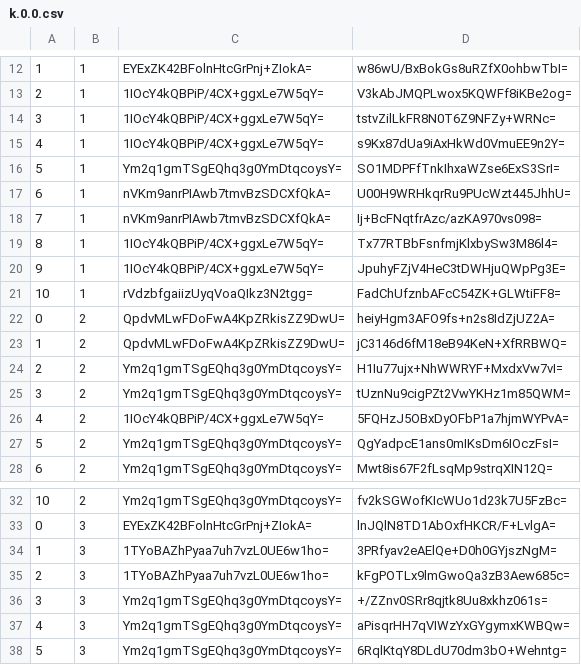
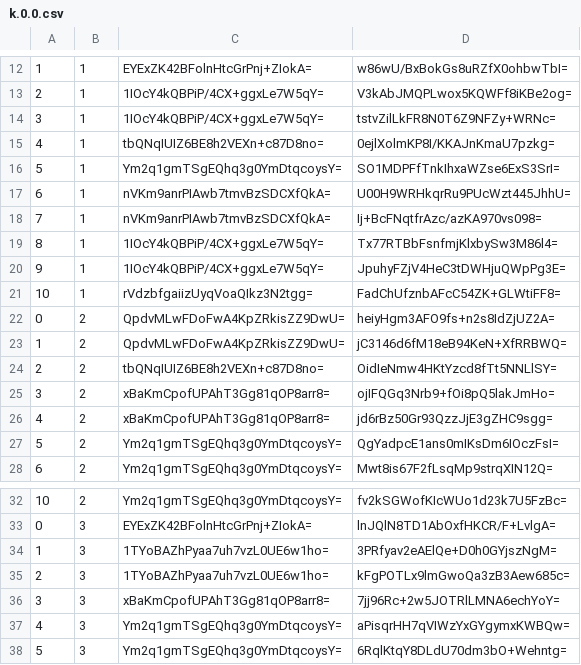
Before and after one commit to counterfitninja/chilled-overworld, a CSV file: tiles/zoom.-1/metadata/k.0.0.csv, drawn as a sheet; only a part is shown, gaps mark what is left out.

```diff
--- a/tiles/zoom.-1/metadata/k.0.0.csv
+++ b/tiles/zoom.-1/metadata/k.0.0.csv
@@ -14,3 +14,3 @@
 3,1,1IOcY4kQBPiP/4CX+ggxLe7W5qY=,tstvZilLkFR8N0T6Z9NFZy+WRNc=
-4,1,1IOcY4kQBPiP/4CX+ggxLe7W5qY=,s9Kx87dUa9iAxHkWd0VmuEE9n2Y=
+4,1,tbQNqIUIZ6BE8h2VEXn+c87D8no=,0ejlXolmKP8I/KKAJnKmaU7pzkg=
 5,1,Ym2q1gmTSgEQhq3g0YmDtqcoysY=,SO1MDPFfTnkIhxaWZse6ExS3SrI=
@@ -23,5 +23,5 @@
 1,2,QpdvMLwFDoFwA4KpZRkisZZ9DwU=,jC3146d6fM18eB94KeN+XfRRBWQ=
-2,2,Ym2q1gmTSgEQhq3g0YmDtqcoysY=,H1Iu77ujx+NhWWRYF+MxdxVw7vI=
-3,2,Ym2q1gmTSgEQhq3g0YmDtqcoysY=,tUznNu9cigPZt2VwYKHz1m85QWM=
-4,2,1IOcY4kQBPiP/4CX+ggxLe7W5qY=,5FQHzJ5OBxDyOFbP1a7hjmWYPvA=
+2,2,tbQNqIUIZ6BE8h2VEXn+c87D8no=,OidIeNmw4HKtYzcd8fTt5NNLlSY=
+3,2,xBaKmCpofUPAhT3Gg81qOP8arr8=,ojIFQGq3Nrb9+fOi8pQ5lakJmHo=
+4,2,xBaKmCpofUPAhT3Gg81qOP8arr8=,jd6rBz50Gr93QzzJjE3gZHC9sgg=
 5,2,Ym2q1gmTSgEQhq3g0YmDtqcoysY=,QgYadpcE1ans0mIKsDm6IOczFsI=
@@ -35,3 +35,3 @@
 2,3,1TYoBAZhPyaa7uh7vzL0UE6w1ho=,kFgPOTLx9lmGwoQa3zB3Aew685c=
-3,3,Ym2q1gmTSgEQhq3g0YmDtqcoysY=,+/ZZnv0SRr8qjtk8Uu8xkhz061s=
+3,3,xBaKmCpofUPAhT3Gg81qOP8arr8=,7jj96Rc+2w5JOTRlLMNA6echYoY=
 4,3,Ym2q1gmTSgEQhq3g0YmDtqcoysY=,aPisqrHH7qVIWzYxGYgymxKWBQw=
```
Also changed, not shown: tiles/zoom.-2/metadata/k.0.0.csv, tiles/zoom.-3/metadata/k.0.0.csv, 46 other files.
